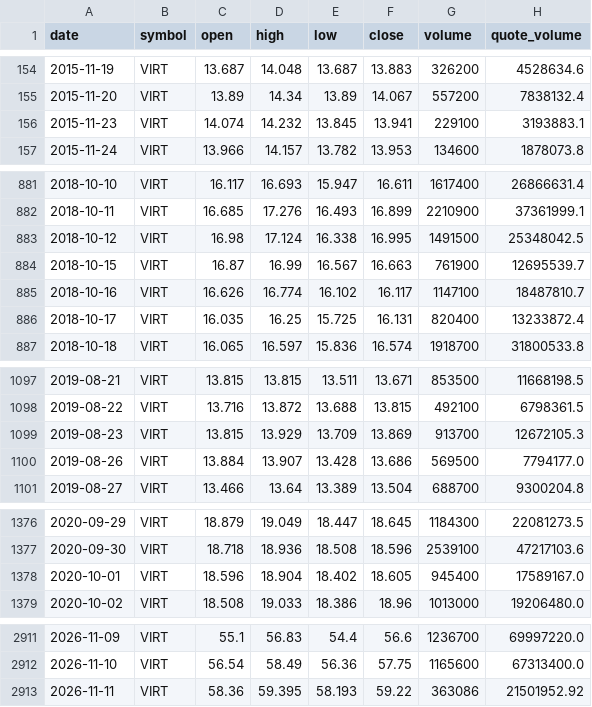
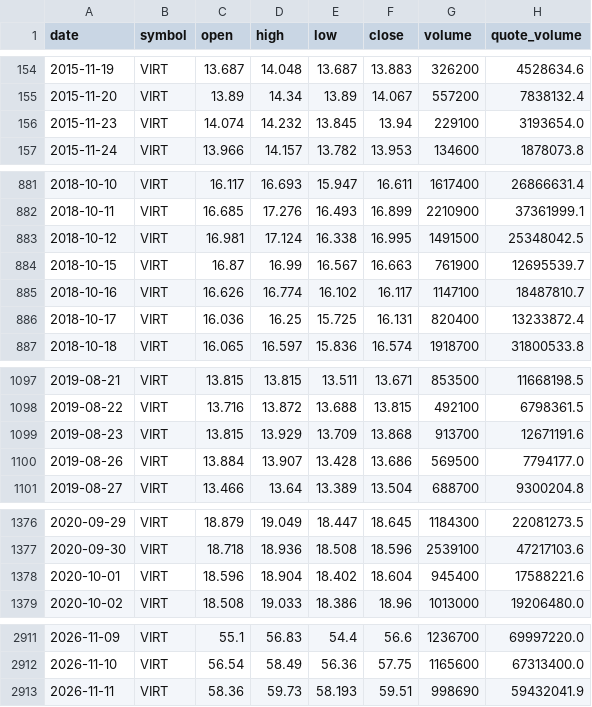
Before and after one commit to bsachart/finance-metrics-fetch, a CSV file: data/market/VIRT.csv, drawn as a sheet; only a part is shown, gaps mark what is left out; the diff covers the shown part only.

```diff
--- a/data/market/VIRT.csv
+++ b/data/market/VIRT.csv
@@ -155,3 +155,3 @@ date,symbol,open,high,low,close,volume,quote_volume
 2015-11-20,VIRT,13.89,14.34,13.89,14.067,557200,7838132.4
-2015-11-23,VIRT,14.074,14.232,13.845,13.941,229100,3193883.1
+2015-11-23,VIRT,14.074,14.232,13.845,13.94,229100,3193654.0
 2015-11-24,VIRT,13.966,14.157,13.782,13.953,134600,1878073.8
@@ -882,6 +882,6 @@ date,symbol,open,high,low,close,volume,quote_volume
 2018-10-11,VIRT,16.685,17.276,16.493,16.899,2210900,37361999.1
-2018-10-12,VIRT,16.98,17.124,16.338,16.995,1491500,25348042.5
+2018-10-12,VIRT,16.981,17.124,16.338,16.995,1491500,25348042.5
 2018-10-15,VIRT,16.87,16.99,16.567,16.663,761900,12695539.7
 2018-10-16,VIRT,16.626,16.774,16.102,16.117,1147100,18487810.7
-2018-10-17,VIRT,16.035,16.25,15.725,16.131,820400,13233872.4
+2018-10-17,VIRT,16.036,16.25,15.725,16.131,820400,13233872.4
 2018-10-18,VIRT,16.065,16.597,15.836,16.574,1918700,31800533.8
@@ -1098,3 +1098,3 @@ date,symbol,open,high,low,close,volume,quote_volume
 2019-08-22,VIRT,13.716,13.872,13.688,13.815,492100,6798361.5
-2019-08-23,VIRT,13.815,13.929,13.709,13.869,913700,12672105.3
+2019-08-23,VIRT,13.815,13.929,13.709,13.868,913700,12671191.6
 2019-08-26,VIRT,13.884,13.907,13.428,13.686,569500,7794177.0
@@ -1377,3 +1377,3 @@ date,symbol,open,high,low,close,volume,quote_volume
 2020-09-30,VIRT,18.718,18.936,18.508,18.596,2539100,47217103.6
-2020-10-01,VIRT,18.596,18.904,18.402,18.605,945400,17589167.0
+2020-10-01,VIRT,18.596,18.904,18.402,18.604,945400,17588221.6
 2020-10-02,VIRT,18.508,19.033,18.386,18.96,1013000,19206480.0
@@ -2912,2 +2912,2 @@ date,symbol,open,high,low,close,volume,quote_volume
 2026-11-10,VIRT,56.54,58.49,56.36,57.75,1165600,67313400.0
-2026-11-11,VIRT,58.36,59.395,58.193,59.22,363086,21501952.92
+2026-11-11,VIRT,58.36,59.73,58.193,59.51,998690,59432041.9
```
Also changed, not shown: 20 edited cells elsewhere in this file, data/market/GOOGL.csv, data/market/MSFT.csv, 8 other files.
